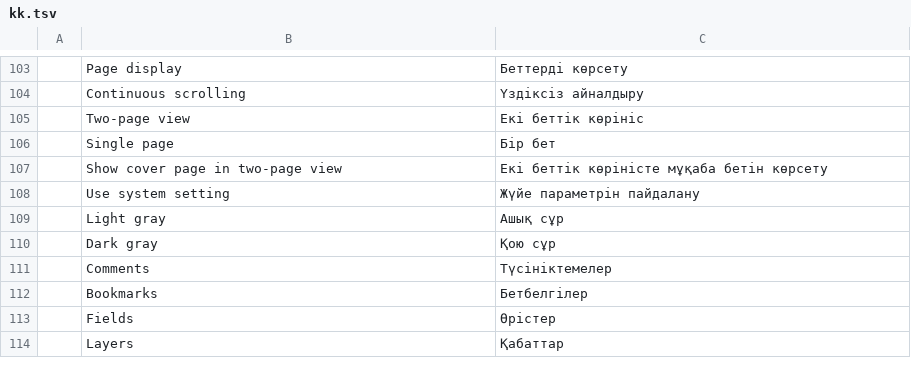
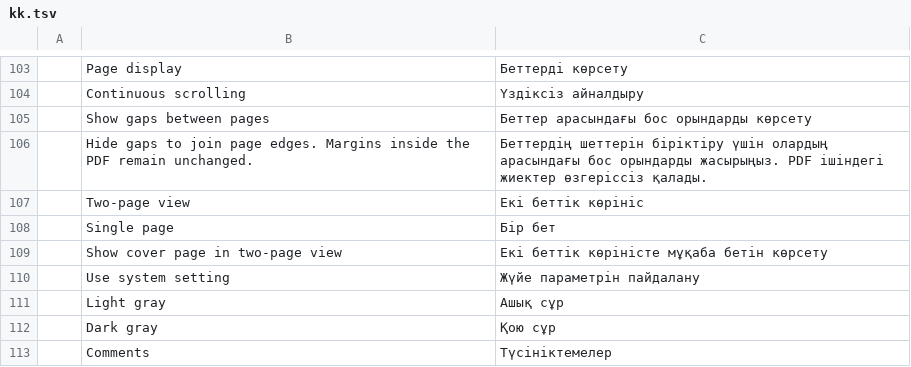
Before and after one commit to 0xPyAI/pdfcraft, a TSV file: crates/ui-egui/src/i18n/kk.tsv, drawn as a sheet; only a part is shown, gaps mark what is left out; the shorter side is filled out with more unchanged rows; the diff names each change by its address in the sheet, - before the commit and + after, or states it on an @@ line.

Commit message:
feat(viewer): add optional gapless continuous page display
M3: preserve reading position while joining page edges, with persisted defaults and opt-in UI control. Translate both labels in all 22 catalogs, update attribution, and cover catalog completeness with a regression test. Rebase PR #3101 onto current main while retaining navigation and rendering fixes.

```diff
--- a/crates/ui-egui/src/i18n/kk.tsv
+++ b/crates/ui-egui/src/i18n/kk.tsv
+row 105:  | Show gaps between pages | Беттер арасындағы бос орындарды көрсету
+row 106:  | Hide gaps to join page edges. Margins inside the PDF remain unchanged. | Беттердің шеттерін біріктіру үшін олардың арасындағы бос орындарды жасырыңыз. PDF ішіндегі жиектер өзгеріссіз қалады.
```
Also changed, not shown: crates/ui-egui/src/i18n/bg.tsv, crates/ui-egui/src/i18n/el.tsv, 36 other files.
